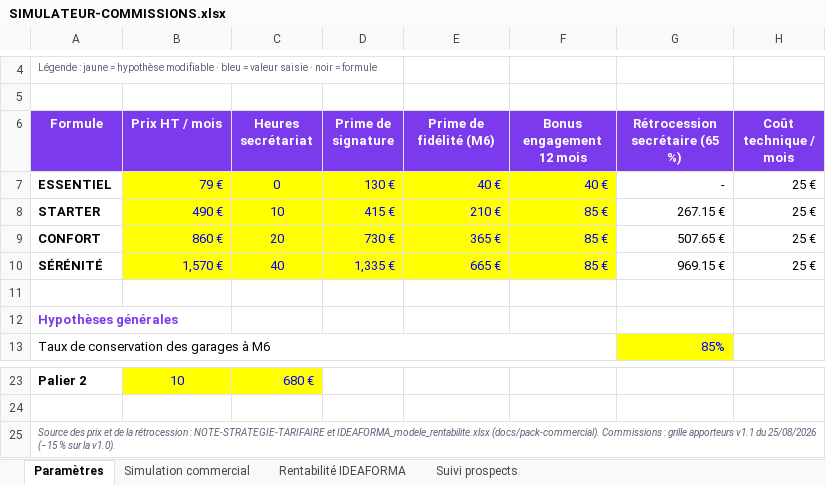
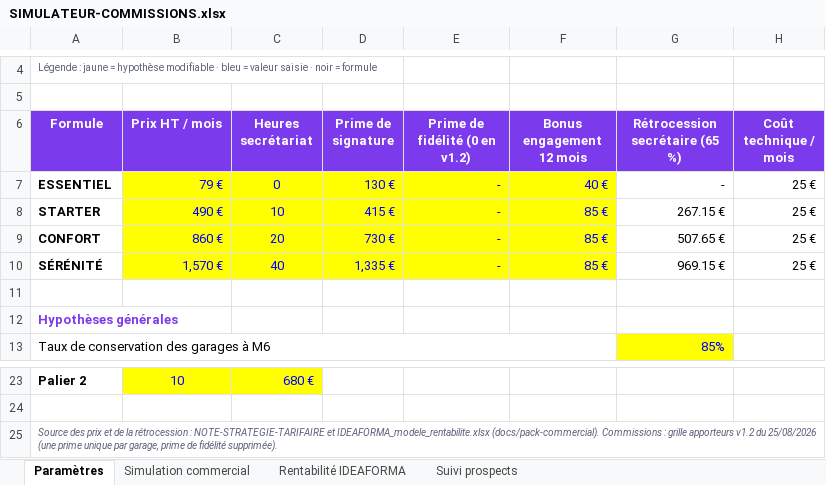
Before and after one commit to contactideaforma-bit/GarageMymy, an Excel workbook: docs/pack-commercial/commerciaux/SIMULATEUR-COMMISSIONS.xlsx, sheet Paramètres, drawn as a sheet; only a part is shown, gaps mark what is left out; values as stored, in another font and other column widths than the file's, no borders; the diff names each change by its address in the sheet, - before the commit and + after, or states it on an @@ line.

Commit message:
grille commerciale v1.2 : une prime unique par garage, prime de fidélité supprimée (documents + espace éditeur)

```diff
--- a/docs/pack-commercial/commerciaux/SIMULATEUR-COMMISSIONS.xlsx (sheet Paramètres)
+++ b/docs/pack-commercial/commerciaux/SIMULATEUR-COMMISSIONS.xlsx (sheet Paramètres)
-E6: Prime de fidélité (M6)
+E6: Prime de fidélité (0 en v1.2)
-E7 (Prime de fidélité (0 en v1.2)): 40 €
+E7 (Prime de fidélité (0 en v1.2)): -
-E8 (Prime de fidélité (0 en v1.2)): 210 €
+E8 (Prime de fidélité (0 en v1.2)): -
-E9 (Prime de fidélité (0 en v1.2)): 365 €
+E9 (Prime de fidélité (0 en v1.2)): -
-E10 (Prime de fidélité (0 en v1.2)): 665 €
+E10 (Prime de fidélité (0 en v1.2)): -
-A25 (Formule): …grille apporteurs v1.1 du 25/08/2026 (−15 % sur la v1.0).
+A25 (Formule): …grille apporteurs v1.2 du 25/08/2026 (une prime unique par garage, prime de fidélité supprimée).
```
Also changed, not shown: sheet Simulation commercial, sheet Rentabilité IDEAFORMA, 12 other files.
